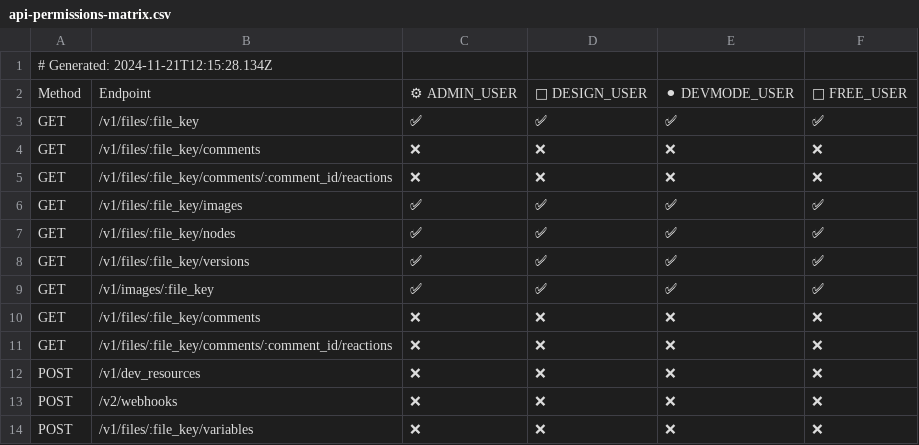
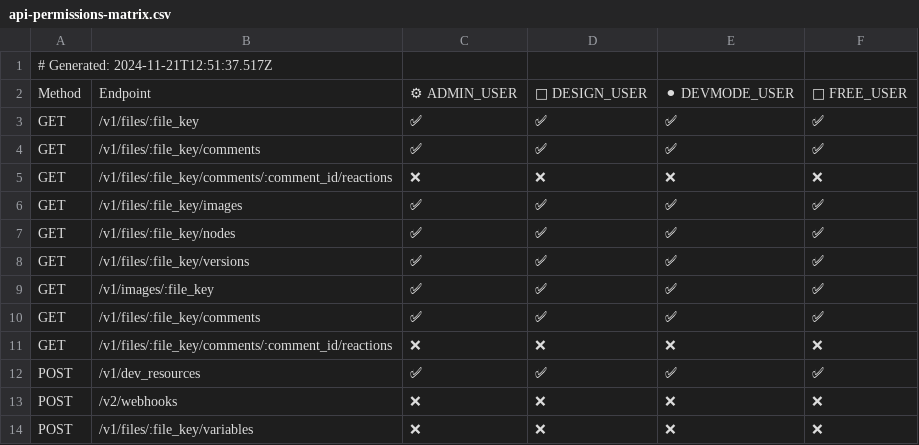
Before and after one commit to tguyton-figma/rest-api-test-script, a CSV file: api-permissions-matrix.csv, drawn as a sheet; the diff names each change by its address in the sheet, - before the commit and + after, or states it on an @@ line.

```diff
--- a/api-permissions-matrix.csv
+++ b/api-permissions-matrix.csv
-A1: # Generated: 2024-11-21T12:15:28.134Z
+A1: # Generated: 2024-11-21T12:51:37.517Z
-C4: ❌
+C4: ✅
-D4: ❌
+D4: ✅
-E4: ❌
+E4: ✅
-F4: ❌
+F4: ✅
-C10: ❌
+C10: ✅
-D10: ❌
+D10: ✅
-E10: ❌
+E10: ✅
-F10: ❌
+F10: ✅
-C12: ❌
+C12: ✅
-D12: ❌
+D12: ✅
-E12: ❌
+E12: ✅
-F12: ❌
+F12: ✅
```
Also changed, not shown: 1 other file.
